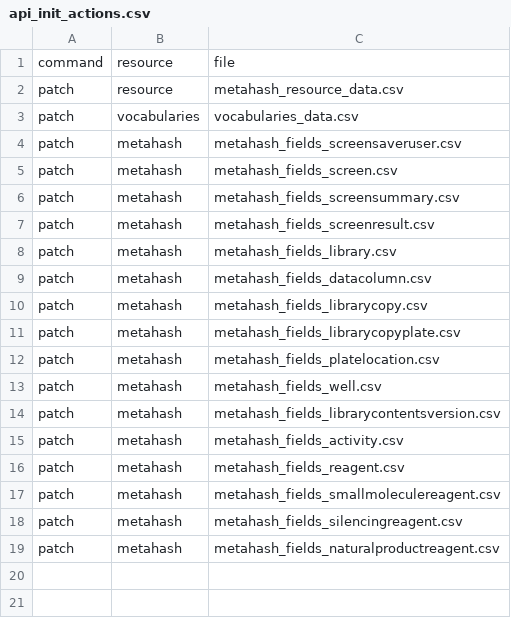
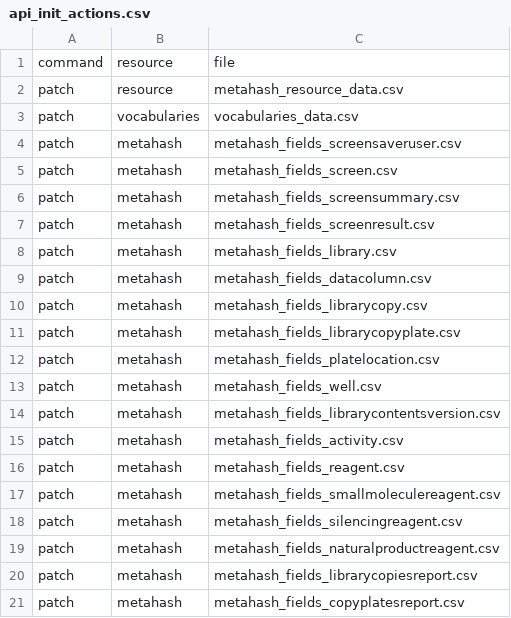
Before and after one commit to seanderickson/lims, a CSV file: db/static/api_init/api_init_actions.csv, drawn as a sheet.

```diff
--- a/db/static/api_init/api_init_actions.csv
+++ b/db/static/api_init/api_init_actions.csv
@@ -19 +19,3 @@ patch,metahash,metahash_fields_silencingreagent.csv
 patch,metahash,metahash_fields_naturalproductreagent.csv
+patch,metahash,metahash_fields_librarycopiesreport.csv
+patch,metahash,metahash_fields_copyplatesreport.csv
```
Also changed, not shown: db/static/api_init/metahash_fields_librarycopy.csv, db/static/api_init/metahash_resource_data.csv, 15 other files.
